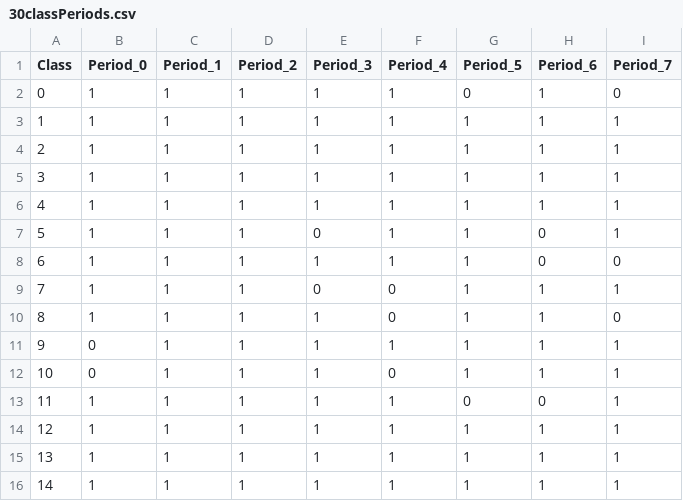
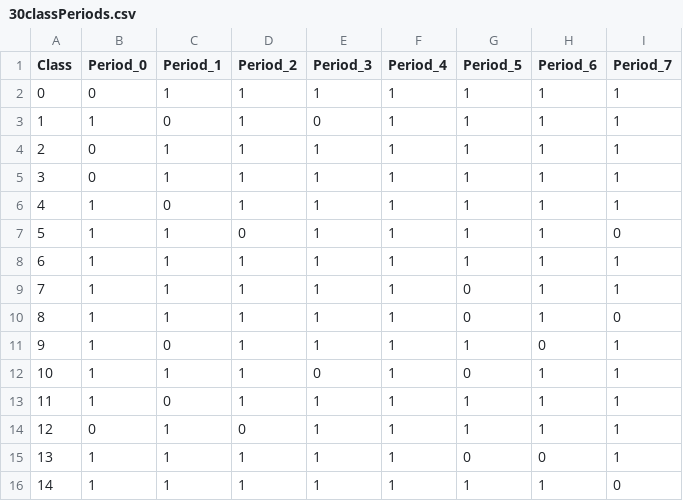
Before and after one commit to DevinWaz/OptProject, a CSV file: Data/Complex/30/30classPeriods.csv, drawn as a sheet.

```diff
--- a/Data/Complex/30/30classPeriods.csv
+++ b/Data/Complex/30/30classPeriods.csv
@@ -1,16 +1,16 @@
 Class,Period_0,Period_1,Period_2,Period_3,Period_4,Period_5,Period_6,Period_7
-0,1,1,1,1,1,0,1,0
-1,1,1,1,1,1,1,1,1
-2,1,1,1,1,1,1,1,1
-3,1,1,1,1,1,1,1,1
-4,1,1,1,1,1,1,1,1
-5,1,1,1,0,1,1,0,1
-6,1,1,1,1,1,1,0,0
-7,1,1,1,0,0,1,1,1
-8,1,1,1,1,0,1,1,0
-9,0,1,1,1,1,1,1,1
-10,0,1,1,1,0,1,1,1
-11,1,1,1,1,1,0,0,1
-12,1,1,1,1,1,1,1,1
-13,1,1,1,1,1,1,1,1
-14,1,1,1,1,1,1,1,1
+0,0,1,1,1,1,1,1,1
+1,1,0,1,0,1,1,1,1
+2,0,1,1,1,1,1,1,1
+3,0,1,1,1,1,1,1,1
+4,1,0,1,1,1,1,1,1
+5,1,1,0,1,1,1,1,0
+6,1,1,1,1,1,1,1,1
+7,1,1,1,1,1,0,1,1
+8,1,1,1,1,1,0,1,0
+9,1,0,1,1,1,1,0,1
+10,1,1,1,0,1,0,1,1
+11,1,0,1,1,1,1,1,1
+12,0,1,0,1,1,1,1,1
+13,1,1,1,1,1,0,0,1
+14,1,1,1,1,1,1,1,0
```
Also changed, not shown: Data/Complex/25/25classPeriods.csv, Data/Complex/25/25studentClasses.csv, 21 other files.
